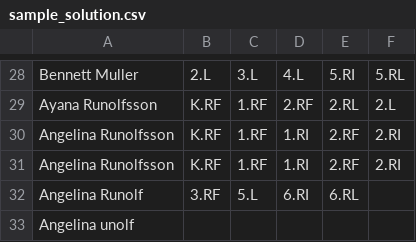
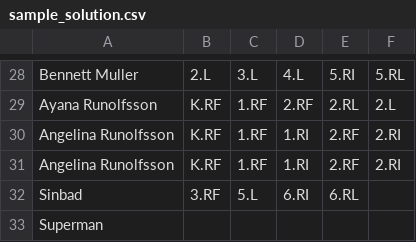
Before and after one commit to mmartinez8020/espark_assessment, a CSV file: espark_application/csv/sample_solution.csv, drawn as a sheet; only a part is shown, gaps mark what is left out.

```diff
--- a/espark_application/csv/sample_solution.csv
+++ b/espark_application/csv/sample_solution.csv
@@ -31,3 +31,3 @@ Angelina Runolfsson,K.RF,1.RF,1.RI,2.RF,2.RI
 Angelina Runolfsson,K.RF,1.RF,1.RI,2.RF,2.RI
-Angelina Runolf,3.RF,5.L,6.RI,6.RL
-Angelina unolf
+Sinbad,3.RF,5.L,6.RI,6.RL
+Superman
```
Also changed, not shown: espark_application/csv/student_tests.csv, 3 other files.
